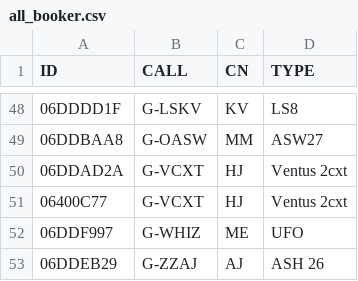
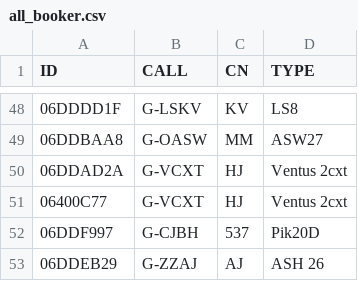
Before and after one commit to scorer/contestants, a CSV file: all_booker.csv, drawn as a sheet; only a part is shown, gaps mark what is left out.

Commit message:
Update all_booker.csv

```diff
--- a/all_booker.csv
+++ b/all_booker.csv
@@ -51,3 +51,3 @@ ID,CALL,CN,TYPE
 06400C77,G-VCXT,HJ,Ventus 2cxt
-06DDF997,G-WHIZ,ME,UFO
+06DDF997,G-CJBH,537,Pik20D
 06DDEB29,G-ZZAJ,AJ,ASH 26
```
